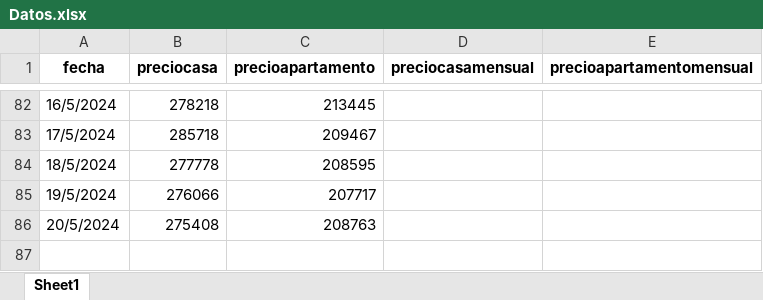
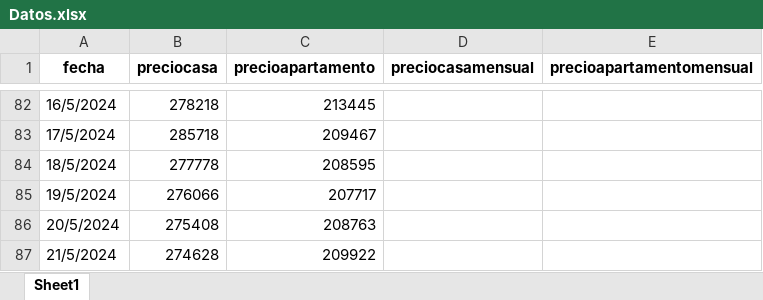
Before and after one commit to feliperodriguezd/PrecioInmueblesMercadoLibre, an Excel workbook: Data/Datos.xlsx, sheet Sheet1, drawn as a sheet; only a part is shown, gaps mark what is left out; values as stored, in another font and other column widths than the file's, no borders; the diff names each change by its address in the sheet, - before the commit and + after, or states it on an @@ line.

```diff
--- a/Data/Datos.xlsx (sheet Sheet1)
+++ b/Data/Datos.xlsx (sheet Sheet1)
+row 87: 21/5/2024 | 274628 | 209922
```
Also changed, not shown: 1 other file.
